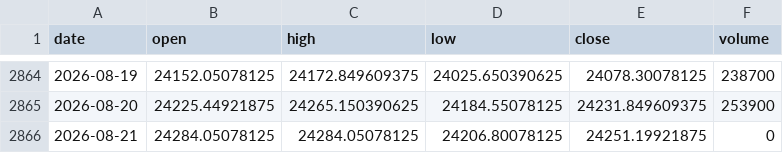
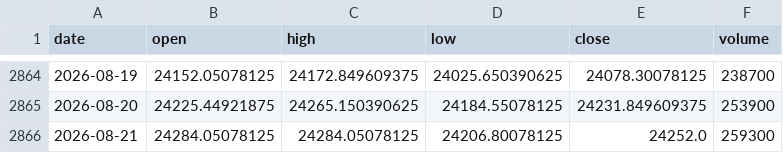
Before and after one commit to pravindev666/David-V666, a CSV file: data/nifty_daily.csv, drawn as a sheet; only a part is shown, gaps mark what is left out.

```diff
--- a/data/nifty_daily.csv
+++ b/data/nifty_daily.csv
@@ -2865,2 +2865,2 @@ date,open,high,low,close,volume
 2026-08-20,24225.44921875,24265.150390625,24184.55078125,24231.849609375,253900
-2026-08-21,24284.05078125,24284.05078125,24206.80078125,24251.19921875,0
+2026-08-21,24284.05078125,24284.05078125,24206.80078125,24252.0,259300
```
Also changed, not shown: data/bank_nifty_daily.csv, data/fii_dii_daily.csv, 5 other files.
